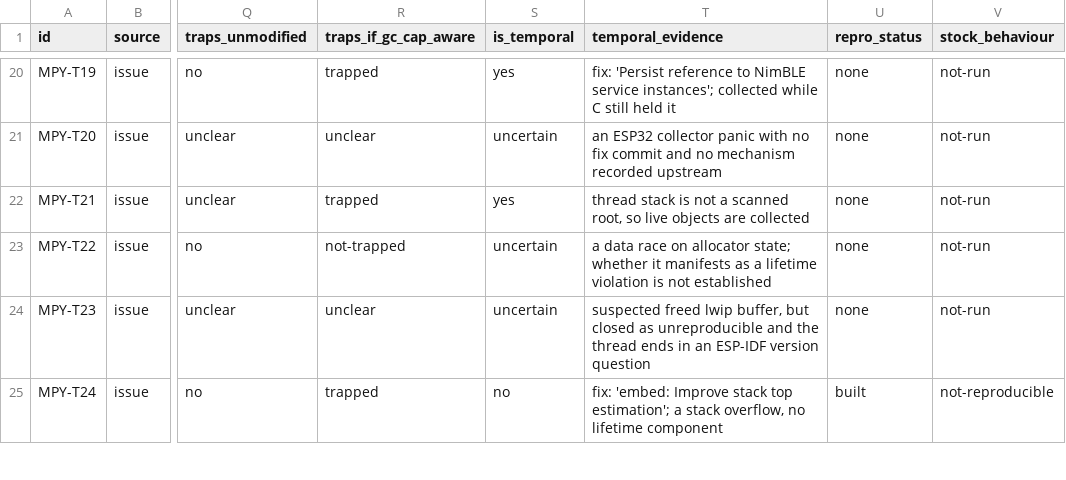
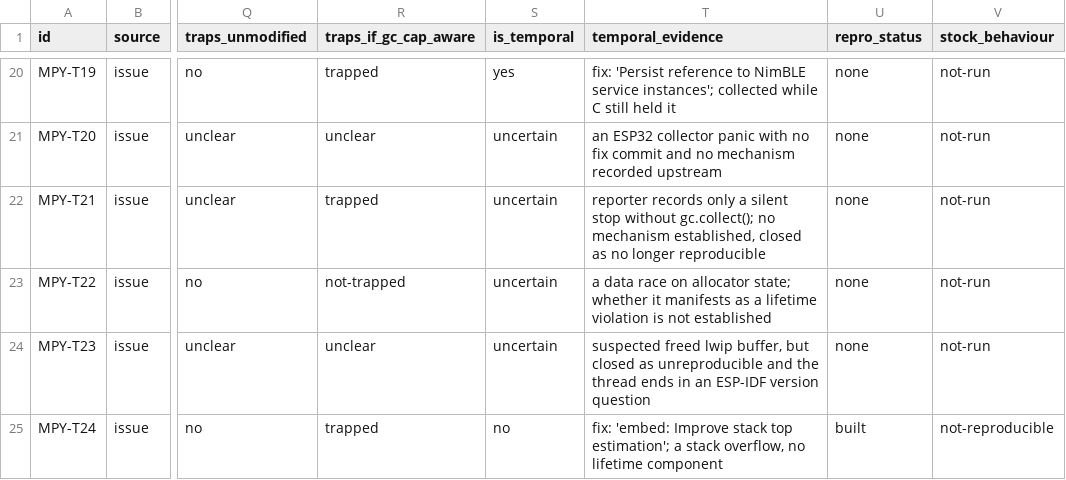
Before and after one commit to project-starch/llvm-capstone, a CSV file: capstone/benchmarks/micropython/temporal-corpus/temporal-allocator-corpus.csv, drawn as a sheet; only a part is shown, gaps mark what is left out; the diff names each change by its address in the sheet, - before the commit and + after, or states it on an @@ line.

Commit message:
Keep only the certain temporal cases: 16 in the corpus, 14 moved out with their reasons
Asked to keep only what I am sure of, so the same strictness that caught MPY-T25
was applied to my own "yes" verdicts as well, and one of them did not survive it.

MPY-T21 / issue 8550 is demoted to uncertain. The evidence line read "thread stack
is not a scanned root, so live objects are collected". Nobody wrote that. The
reporter records only that the script "silently stopped running" without
gc.collect() and diagnoses no mechanism, and upstream closed it as no longer
reproducible. That sentence was this session's inference dressed as a finding,
which is the same error MPY-T25 was.

MPY-T16 / issue 5487 was re-checked and stands, because the reporter states it
outright: "when MICROPY_PORT_DEINIT_FUNC is called it's too late, gc ram was
already deallocated".

cases/ now holds the 16 certain rows. The other 14 moved to excluded-cases/ and
are listed with their verdicts in the generated EXCLUDED.md: 10 are not temporal
defects, 4 are uncertain.

They are moved rather than deleted, and one of them is the reason why. MPY-T25
halts with cause 24, exactly like the two temporal rows that fault, so cause 24
does not distinguish a lifetime defect from an uninitialised one. Deleting the
counter-example would have taken that correction with it and left "two faulted
with cause 24" looking like a statement about temporal protection.

The generated numbers now compute over the certain set: 16 rows, 7 of them run in
the Capstone domain, 2 faulted, both with cause 24, and none caught because an
object was dead.

```diff
--- a/capstone/benchmarks/micropython/temporal-corpus/temporal-allocator-corpus.csv
+++ b/capstone/benchmarks/micropython/temporal-corpus/temporal-allocator-corpus.csv
-S22 (is_temporal): yes
+S22 (is_temporal): uncertain
-T22 (temporal_evidence): thread stack is not a scanned root, so live objects are collected
+T22 (temporal_evidence): reporter records only a silent stop without gc.collect(); no mechanism established, closed as no longer reproducible
```
Also changed, not shown: 29 other files.
